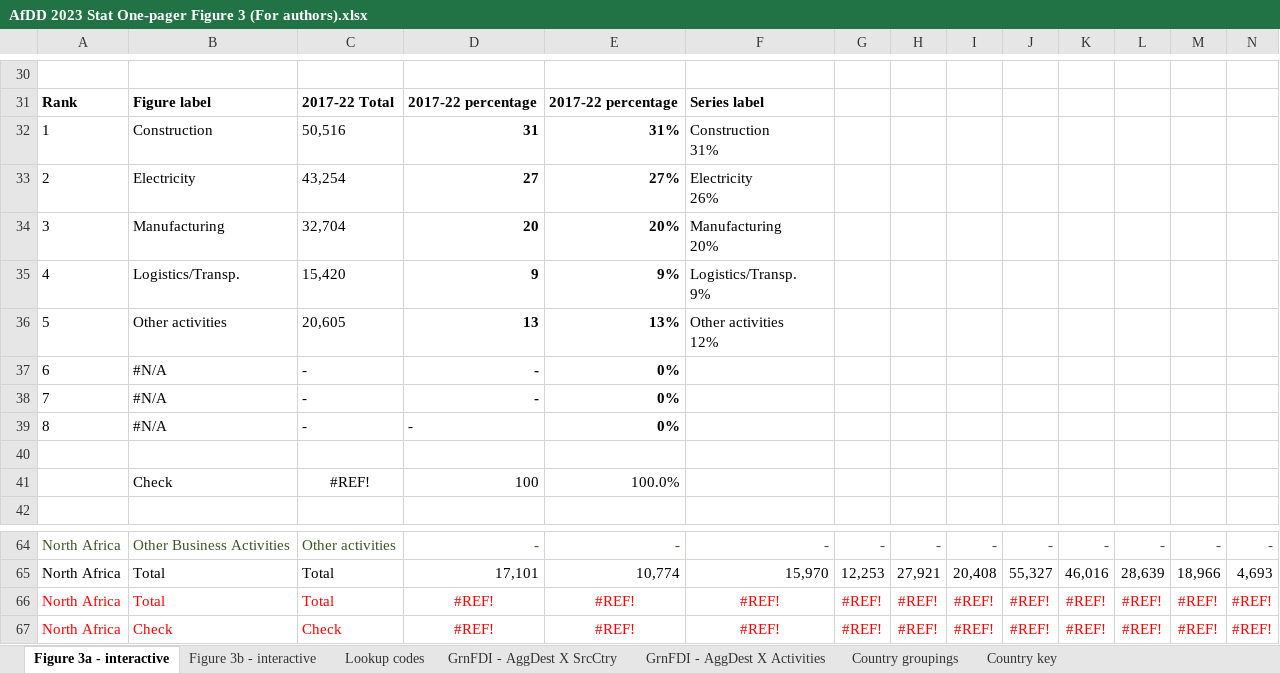
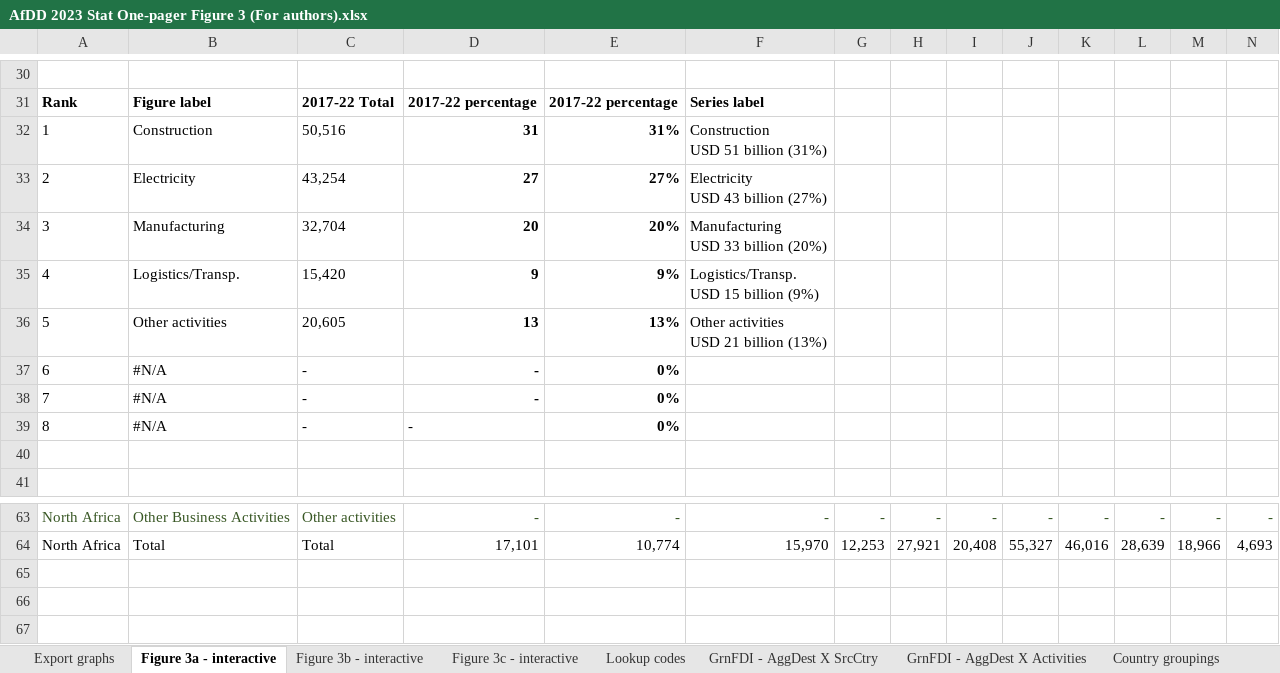
Before and after one commit to AfDDAnnex/AfDD2024-Data-for-regional-authors, an Excel workbook: AfDD 2023 Stat One-pager Figure 3 (For authors).xlsx, sheet Figure 3a - interactive, drawn as a sheet; only a part is shown, gaps mark what is left out; values as stored, in another font and other column widths than the file's, no borders; charts and pictures not drawn; rows hold the shown columns only; ↵ is a line break in a cell; the diff names each change by its address in the sheet, - before the commit and + after, or states it on an @@ line.

```diff
--- a/AfDD 2023 Stat One-pager Figure 3 (For authors).xlsx (sheet Figure 3a - interactive)
+++ b/AfDD 2023 Stat One-pager Figure 3 (For authors).xlsx (sheet Figure 3a - interactive)
+sheet tab: Export graphs
+sheet tab: Figure 3c - interactive
-F32: Construction ↵ 31%
+F32: Construction ↵ USD 51 billion (31%)
-F33: Electricity ↵ 26%
+F33: Electricity ↵ USD 43 billion (27%)
-F34: Manufacturing ↵ 20%
+F34: Manufacturing ↵ USD 33 billion (20%)
-F35: Logistics/Transp. ↵ 9%
+F35: Logistics/Transp. ↵ USD 15 billion (9%)
-F36: Other activities ↵ 12%
+F36: Other activities ↵ USD 21 billion (13%)
-row 41:  | Check | #REF! | 100 | 100.0%
-row 66: North Africa | Total | Total | #REF! | #REF! | #REF! | #REF! | #REF! | #REF! | #REF! | #REF! | #REF! | #REF! | #REF!
-row 67: North Africa | Check | Check | #REF! | #REF! | #REF! | #REF! | #REF! | #REF! | #REF! | #REF! | #REF! | #REF! | #REF!
```
Also changed, not shown: sheet Figure 3b - interactive, other sheet tabs, formulas that keep their value, charts or pictures.
